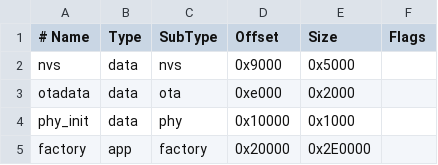
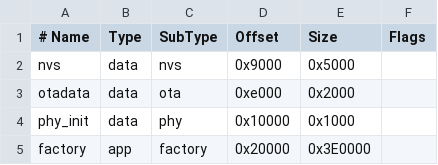
Before and after one commit to bmkuter/GrowPod, a CSV file: partitions.csv, drawn as a sheet.

```diff
--- a/partitions.csv
+++ b/partitions.csv
@@ -4,2 +4,2 @@ otadata,  data, ota,     0xe000,   0x2000,
 phy_init, data, phy,     0x10000,  0x1000,
-factory,  app,  factory, 0x20000,  0x2E0000,
+factory,  app,  factory, 0x20000,  0x3E0000,
```
Also changed, not shown: 12 other files.
